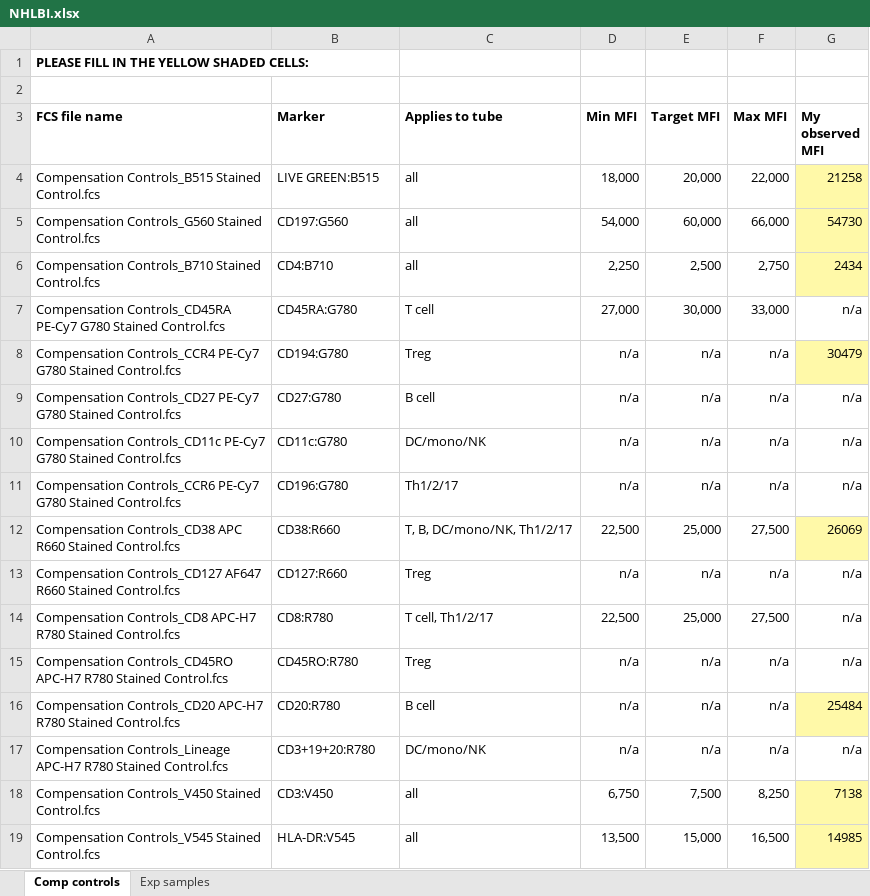
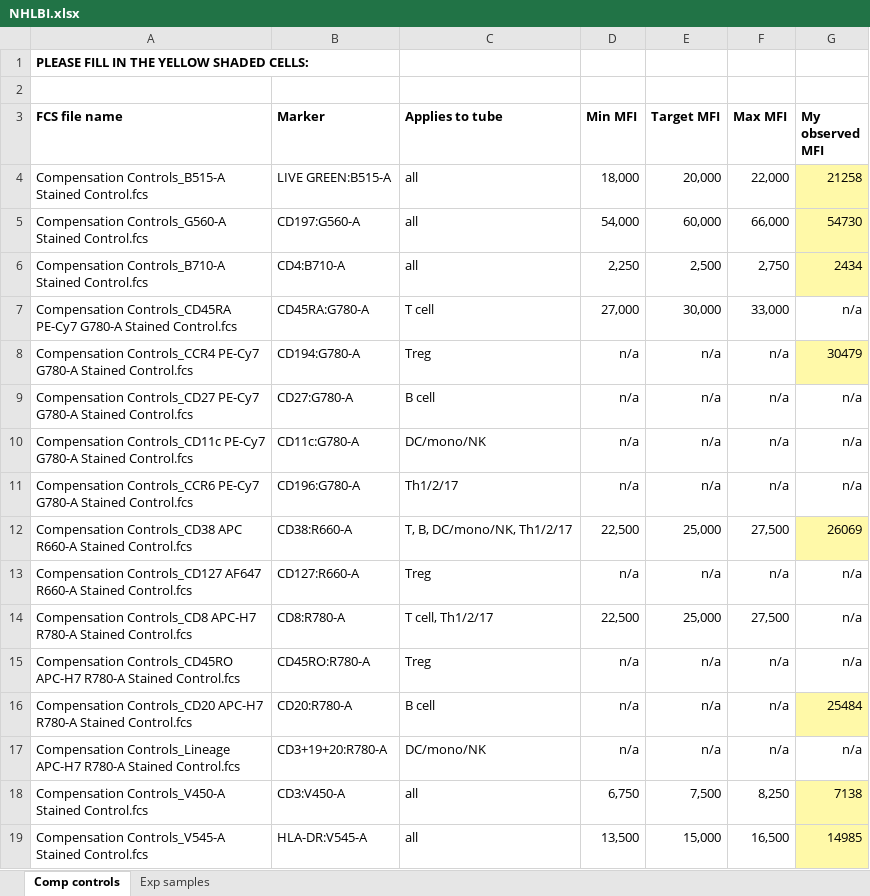
Before and after one commit to RGLab/flowcap3, an Excel workbook: NHLBI.xlsx, sheet Comp controls, drawn as a sheet; values as stored, in another font and other column widths than the file's, no borders; the diff names each change by its address in the sheet, - before the commit and + after, or states it on an @@ line.

```diff
--- a/NHLBI.xlsx (sheet Comp controls)
+++ b/NHLBI.xlsx (sheet Comp controls)
-A4 (FCS file name): Compensation Controls_B515 Stained Control.fcs
+A4 (FCS file name): Compensation Controls_B515-A Stained Control.fcs
-B4 (Marker): LIVE GREEN:B515
+B4 (Marker): LIVE GREEN:B515-A
-A5 (FCS file name): Compensation Controls_G560 Stained Control.fcs
+A5 (FCS file name): Compensation Controls_G560-A Stained Control.fcs
-B5 (Marker): CD197:G560
+B5 (Marker): CD197:G560-A
-A6 (FCS file name): Compensation Controls_B710 Stained Control.fcs
+A6 (FCS file name): Compensation Controls_B710-A Stained Control.fcs
-B6 (Marker): CD4:B710
+B6 (Marker): CD4:B710-A
-A7 (FCS file name): …Controls_CD45RA PE-Cy7 G780 Stained Control.fcs
+A7 (FCS file name): …Controls_CD45RA PE-Cy7 G780-A Stained Control.fcs
-B7 (Marker): CD45RA:G780
+B7 (Marker): CD45RA:G780-A
-A8 (FCS file name): …Controls_CCR4 PE-Cy7 G780 Stained Control.fcs
+A8 (FCS file name): …Controls_CCR4 PE-Cy7 G780-A Stained Control.fcs
-B8 (Marker): CD194:G780
+B8 (Marker): CD194:G780-A
-A9 (FCS file name): …Controls_CD27 PE-Cy7 G780 Stained Control.fcs
+A9 (FCS file name): …Controls_CD27 PE-Cy7 G780-A Stained Control.fcs
-B9 (Marker): CD27:G780
+B9 (Marker): CD27:G780-A
-A10 (FCS file name): …Controls_CD11c PE-Cy7 G780 Stained Control.fcs
+A10 (FCS file name): …Controls_CD11c PE-Cy7 G780-A Stained Control.fcs
-B10 (Marker): CD11c:G780
+B10 (Marker): CD11c:G780-A
-A11 (FCS file name): …Controls_CCR6 PE-Cy7 G780 Stained Control.fcs
+A11 (FCS file name): …Controls_CCR6 PE-Cy7 G780-A Stained Control.fcs
-B11 (Marker): CD196:G780
+B11 (Marker): CD196:G780-A
-A12 (FCS file name): …Controls_CD38 APC R660 Stained Control.fcs
+A12 (FCS file name): …Controls_CD38 APC R660-A Stained Control.fcs
-B12 (Marker): CD38:R660
+B12 (Marker): CD38:R660-A
-A13 (FCS file name): …Controls_CD127 AF647 R660 Stained Control.fcs
+A13 (FCS file name): …Controls_CD127 AF647 R660-A Stained Control.fcs
-B13 (Marker): CD127:R660
+B13 (Marker): CD127:R660-A
-A14 (FCS file name): …Controls_CD8 APC-H7 R780 Stained Control.fcs
+A14 (FCS file name): …Controls_CD8 APC-H7 R780-A Stained Control.fcs
-B14 (Marker): CD8:R780
+B14 (Marker): CD8:R780-A
-A15 (FCS file name): …Controls_CD45RO APC-H7 R780 Stained Control.fcs
+A15 (FCS file name): …Controls_CD45RO APC-H7 R780-A Stained Control.fcs
-B15 (Marker): CD45RO:R780
+B15 (Marker): CD45RO:R780-A
-A16 (FCS file name): …Controls_CD20 APC-H7 R780 Stained Control.fcs
+A16 (FCS file name): …Controls_CD20 APC-H7 R780-A Stained Control.fcs
-B16 (Marker): CD20:R780
+B16 (Marker): CD20:R780-A
-A17 (FCS file name): …Controls_Lineage APC-H7 R780 Stained Control.fcs
+A17 (FCS file name): …Controls_Lineage APC-H7 R780-A Stained Control.fcs
-B17 (Marker): CD3+19+20:R780
+B17 (Marker): CD3+19+20:R780-A
-A18 (FCS file name): Compensation Controls_V450 Stained Control.fcs
+A18 (FCS file name): Compensation Controls_V450-A Stained Control.fcs
-B18 (Marker): CD3:V450
+B18 (Marker): CD3:V450-A
-A19 (FCS file name): Compensation Controls_V545 Stained Control.fcs
+A19 (FCS file name): Compensation Controls_V545-A Stained Control.fcs
-B19 (Marker): HLA-DR:V545
+B19 (Marker): HLA-DR:V545-A
```
Also changed, not shown: Baylor.xlsx, CIMR.xlsx, 6 other files.
